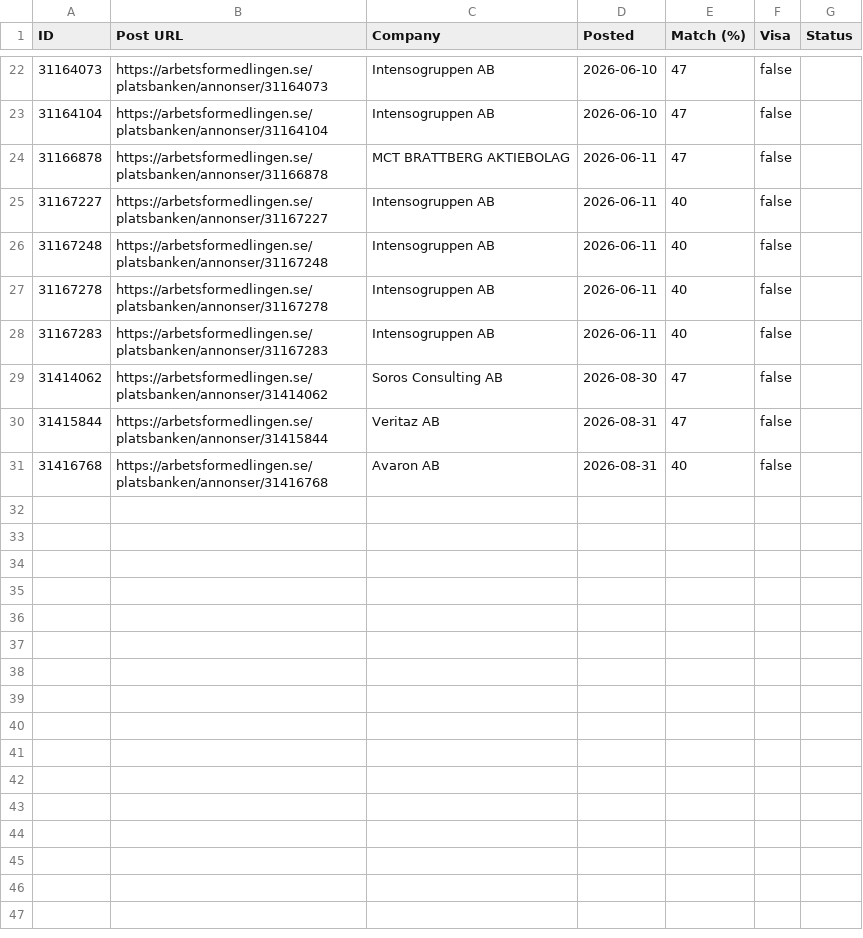
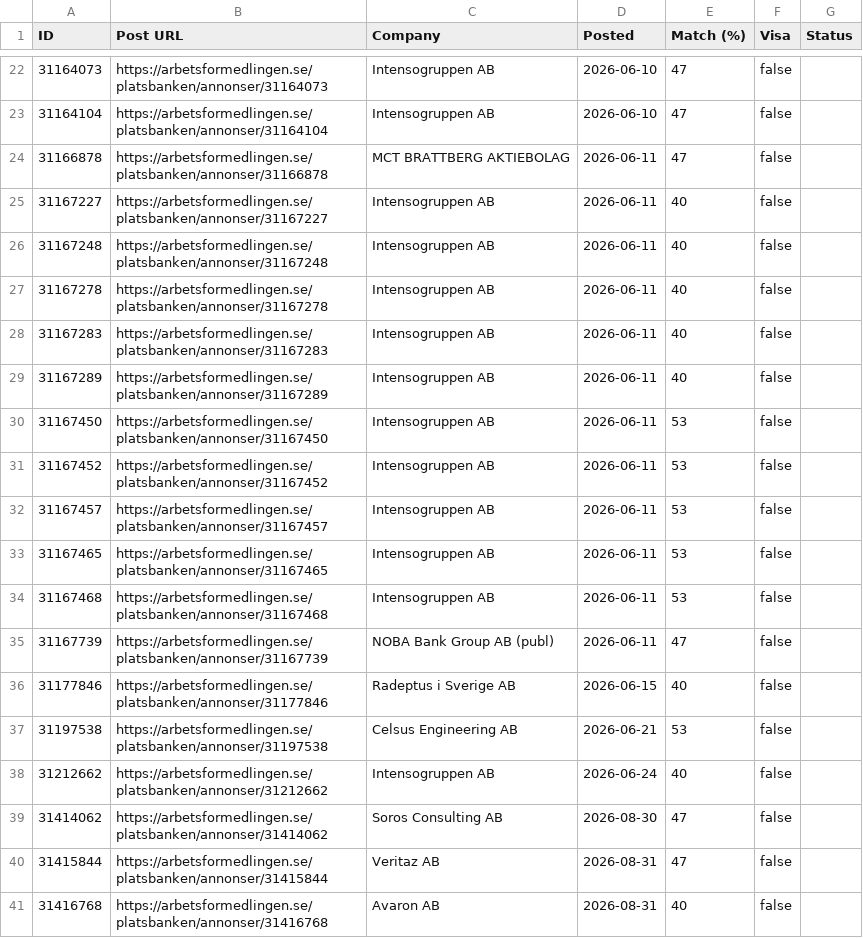
Before and after one commit to miroljub1995/job-posts, a CSV file: arbetsformedlingen.se/jobs.csv, drawn as a sheet; only a part is shown, gaps mark what is left out.

```diff
--- a/arbetsformedlingen.se/jobs.csv
+++ b/arbetsformedlingen.se/jobs.csv
@@ -28,2 +28,12 @@ ID,Post URL,Company,Posted,Match (%),Visa,Status
 31167283,https://arbetsformedlingen.se/platsbanken/annonser/31167283,Intensogruppen AB,2026-06-11,40,false,
+31167289,https://arbetsformedlingen.se/platsbanken/annonser/31167289,Intensogruppen AB,2026-06-11,40,false,
+31167450,https://arbetsformedlingen.se/platsbanken/annonser/31167450,Intensogruppen AB,2026-06-11,53,false,
+31167452,https://arbetsformedlingen.se/platsbanken/annonser/31167452,Intensogruppen AB,2026-06-11,53,false,
+31167457,https://arbetsformedlingen.se/platsbanken/annonser/31167457,Intensogruppen AB,2026-06-11,53,false,
+31167465,https://arbetsformedlingen.se/platsbanken/annonser/31167465,Intensogruppen AB,2026-06-11,53,false,
+31167468,https://arbetsformedlingen.se/platsbanken/annonser/31167468,Intensogruppen AB,2026-06-11,53,false,
+31167739,https://arbetsformedlingen.se/platsbanken/annonser/31167739,NOBA Bank Group AB (publ),2026-06-11,47,false,
+31177846,https://arbetsformedlingen.se/platsbanken/annonser/31177846,Radeptus i Sverige AB,2026-06-15,40,false,
+31197538,https://arbetsformedlingen.se/platsbanken/annonser/31197538,Celsus Engineering AB,2026-06-21,53,false,
+31212662,https://arbetsformedlingen.se/platsbanken/annonser/31212662,Intensogruppen AB,2026-06-24,40,false,
 31414062,https://arbetsformedlingen.se/platsbanken/annonser/31414062,Soros Consulting AB,2026-08-30,47,false,
```
Also changed, not shown: arbetsformedlingen.se/scan-log.csv, 1 other file.
